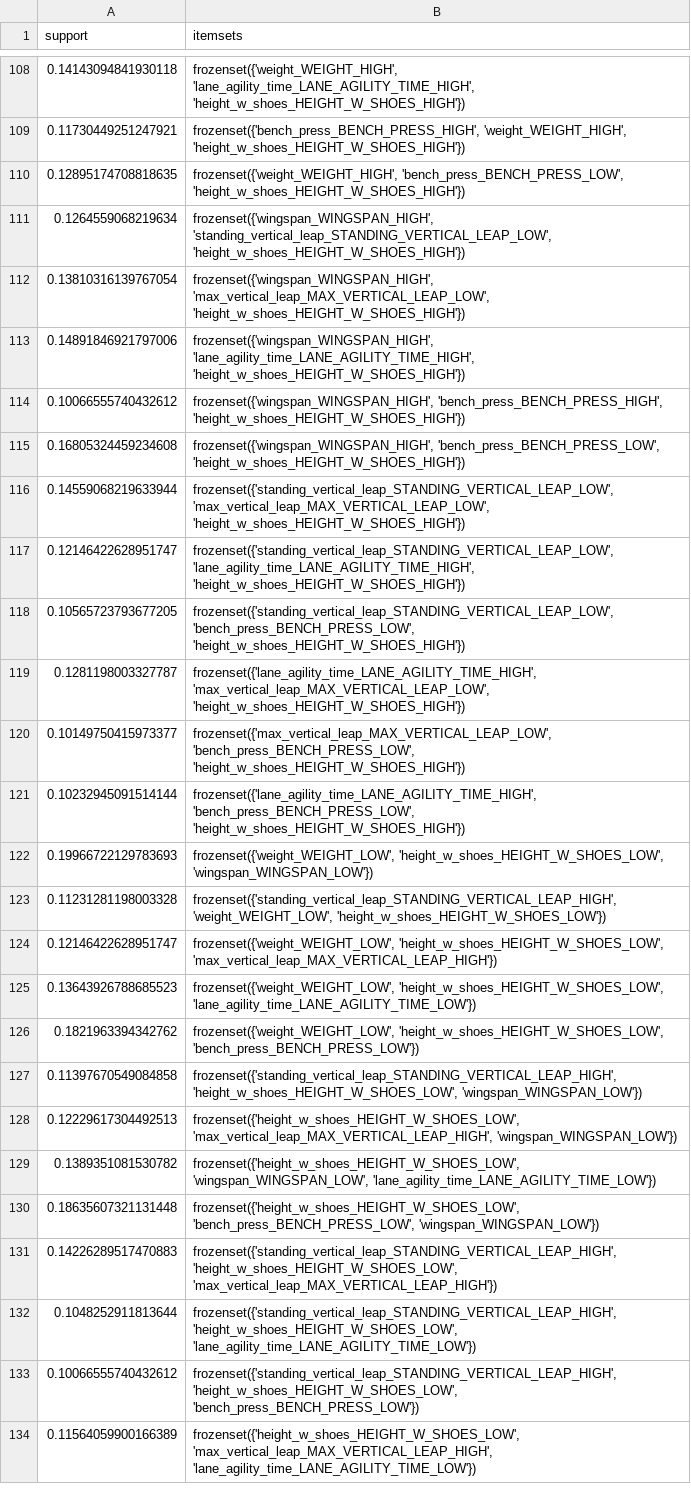
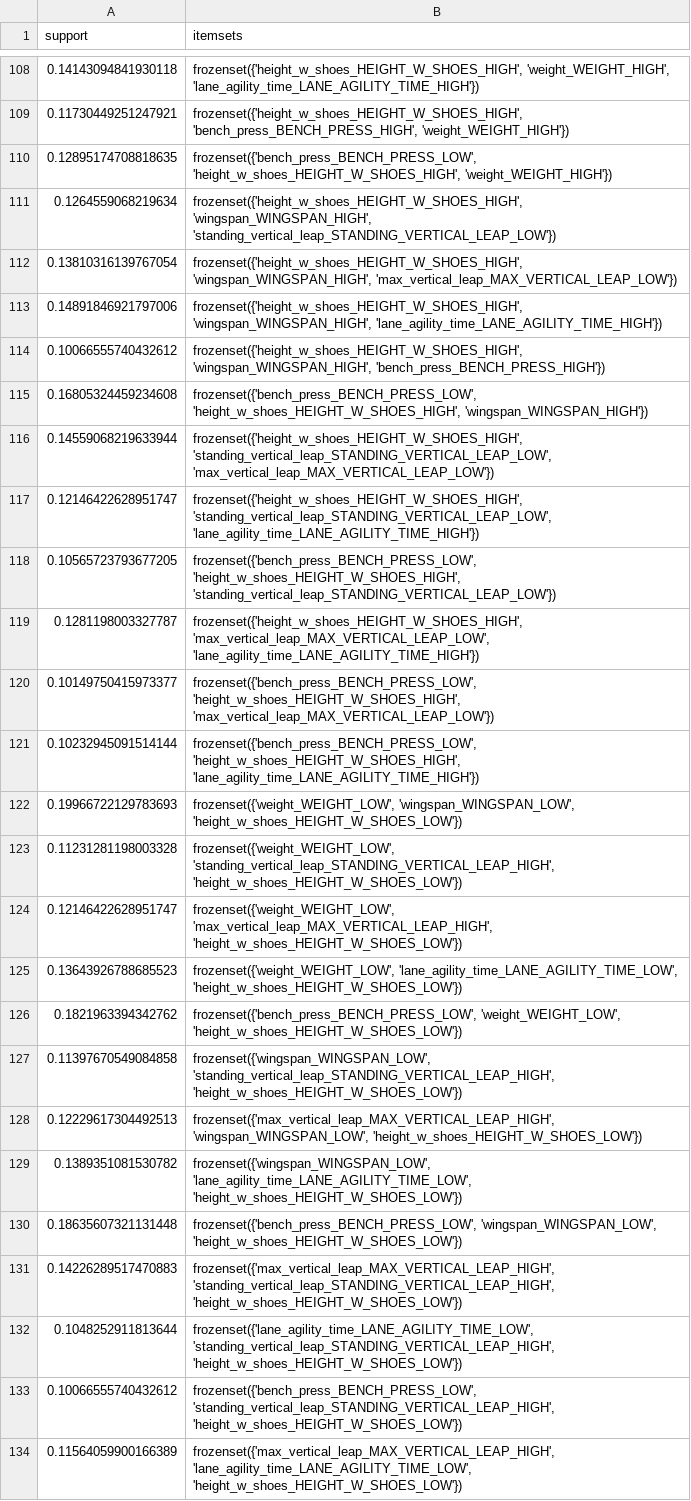
Before and after one commit to andjixi/nba-player-analysis, a CSV file: results/frequent_itemsets.csv, drawn as a sheet; only a part is shown, gaps mark what is left out; the diff covers the shown part only; the diff names each change by its address in the sheet, - before the commit and + after, or states it on an @@ line.

```diff
--- a/results/frequent_itemsets.csv
+++ b/results/frequent_itemsets.csv
-B108 (itemsets): frozenset({'weight_WEIGHT_HIGH', 'lane_agility_time_LANE_AGILITY_TIME_HIGH', 'height_w_shoes_HEIGHT_W_SHOES_HIGH'})
+B108 (itemsets): frozenset({'height_w_shoes_HEIGHT_W_SHOES_HIGH', 'weight_WEIGHT_HIGH', 'lane_agility_time_LANE_AGILITY_TIME_HIGH'})
-B109 (itemsets): frozenset({'bench_press_BENCH_PRESS_HIGH', 'weight_WEIGHT_HIGH', 'height_w_shoes_HEIGHT_W_SHOES_HIGH'})
+B109 (itemsets): frozenset({'height_w_shoes_HEIGHT_W_SHOES_HIGH', 'bench_press_BENCH_PRESS_HIGH', 'weight_WEIGHT_HIGH'})
-B110 (itemsets): frozenset({'weight_WEIGHT_HIGH', 'bench_press_BENCH_PRESS_LOW', 'height_w_shoes_HEIGHT_W_SHOES_HIGH'})
+B110 (itemsets): frozenset({'bench_press_BENCH_PRESS_LOW', 'height_w_shoes_HEIGHT_W_SHOES_HIGH', 'weight_WEIGHT_HIGH'})
-B111 (itemsets): frozenset({'wingspan_WINGSPAN_HIGH', 'standing_vertical_leap_STANDING_VERTICAL_LEAP_LOW', 'height_w_shoes_HEIGHT_W_SHOES_HIGH'})
+B111 (itemsets): frozenset({'height_w_shoes_HEIGHT_W_SHOES_HIGH', 'wingspan_WINGSPAN_HIGH', 'standing_vertical_leap_STANDING_VERTICAL_LEAP_LOW'})
-B112 (itemsets): frozenset({'wingspan_WINGSPAN_HIGH', 'max_vertical_leap_MAX_VERTICAL_LEAP_LOW', 'height_w_shoes_HEIGHT_W_SHOES_HIGH'})
+B112 (itemsets): frozenset({'height_w_shoes_HEIGHT_W_SHOES_HIGH', 'wingspan_WINGSPAN_HIGH', 'max_vertical_leap_MAX_VERTICAL_LEAP_LOW'})
-B113 (itemsets): frozenset({'wingspan_WINGSPAN_HIGH', 'lane_agility_time_LANE_AGILITY_TIME_HIGH', 'height_w_shoes_HEIGHT_W_SHOES_HIGH'})
+B113 (itemsets): frozenset({'height_w_shoes_HEIGHT_W_SHOES_HIGH', 'wingspan_WINGSPAN_HIGH', 'lane_agility_time_LANE_AGILITY_TIME_HIGH'})
-B114 (itemsets): frozenset({'wingspan_WINGSPAN_HIGH', 'bench_press_BENCH_PRESS_HIGH', 'height_w_shoes_HEIGHT_W_SHOES_HIGH'})
+B114 (itemsets): frozenset({'height_w_shoes_HEIGHT_W_SHOES_HIGH', 'wingspan_WINGSPAN_HIGH', 'bench_press_BENCH_PRESS_HIGH'})
-B115 (itemsets): frozenset({'wingspan_WINGSPAN_HIGH', 'bench_press_BENCH_PRESS_LOW', 'height_w_shoes_HEIGHT_W_SHOES_HIGH'})
+B115 (itemsets): frozenset({'bench_press_BENCH_PRESS_LOW', 'height_w_shoes_HEIGHT_W_SHOES_HIGH', 'wingspan_WINGSPAN_HIGH'})
-B116 (itemsets): frozenset({'standing_vertical_leap_STANDING_VERTICAL_LEAP_LOW', 'max_vertical_leap_MAX_VERTICAL_LEAP_LOW', 'height_w_shoes_HEIGHT_W_SHOES_HIGH'})
+B116 (itemsets): frozenset({'height_w_shoes_HEIGHT_W_SHOES_HIGH', 'standing_vertical_leap_STANDING_VERTICAL_LEAP_LOW', 'max_vertical_leap_MAX_VERTICAL_LEAP_LOW'})
-B117 (itemsets): frozenset({'standing_vertical_leap_STANDING_VERTICAL_LEAP_LOW', 'lane_agility_time_LANE_AGILITY_TIME_HIGH', 'height_w_shoes_HEIGHT_W_SHOES_HIGH'})
+B117 (itemsets): frozenset({'height_w_shoes_HEIGHT_W_SHOES_HIGH', 'standing_vertical_leap_STANDING_VERTICAL_LEAP_LOW', 'lane_agility_time_LANE_AGILITY_TIME_HIGH'})
-B118 (itemsets): frozenset({'standing_vertical_leap_STANDING_VERTICAL_LEAP_LOW', 'bench_press_BENCH_PRESS_LOW', 'height_w_shoes_HEIGHT_W_SHOES_HIGH'})
+B118 (itemsets): frozenset({'bench_press_BENCH_PRESS_LOW', 'height_w_shoes_HEIGHT_W_SHOES_HIGH', 'standing_vertical_leap_STANDING_VERTICAL_LEAP_LOW'})
-B119 (itemsets): frozenset({'lane_agility_time_LANE_AGILITY_TIME_HIGH', 'max_vertical_leap_MAX_VERTICAL_LEAP_LOW', 'height_w_shoes_HEIGHT_W_SHOES_HIGH'})
+B119 (itemsets): frozenset({'height_w_shoes_HEIGHT_W_SHOES_HIGH', 'max_vertical_leap_MAX_VERTICAL_LEAP_LOW', 'lane_agility_time_LANE_AGILITY_TIME_HIGH'})
-B120 (itemsets): frozenset({'max_vertical_leap_MAX_VERTICAL_LEAP_LOW', 'bench_press_BENCH_PRESS_LOW', 'height_w_shoes_HEIGHT_W_SHOES_HIGH'})
+B120 (itemsets): frozenset({'bench_press_BENCH_PRESS_LOW', 'height_w_shoes_HEIGHT_W_SHOES_HIGH', 'max_vertical_leap_MAX_VERTICAL_LEAP_LOW'})
-B121 (itemsets): frozenset({'lane_agility_time_LANE_AGILITY_TIME_HIGH', 'bench_press_BENCH_PRESS_LOW', 'height_w_shoes_HEIGHT_W_SHOES_HIGH'})
+B121 (itemsets): frozenset({'bench_press_BENCH_PRESS_LOW', 'height_w_shoes_HEIGHT_W_SHOES_HIGH', 'lane_agility_time_LANE_AGILITY_TIME_HIGH'})
-B122 (itemsets): frozenset({'weight_WEIGHT_LOW', 'height_w_shoes_HEIGHT_W_SHOES_LOW', 'wingspan_WINGSPAN_LOW'})
+B122 (itemsets): frozenset({'weight_WEIGHT_LOW', 'wingspan_WINGSPAN_LOW', 'height_w_shoes_HEIGHT_W_SHOES_LOW'})
-B123 (itemsets): frozenset({'standing_vertical_leap_STANDING_VERTICAL_LEAP_HIGH', 'weight_WEIGHT_LOW', 'height_w_shoes_HEIGHT_W_SHOES_LOW'})
+B123 (itemsets): frozenset({'weight_WEIGHT_LOW', 'standing_vertical_leap_STANDING_VERTICAL_LEAP_HIGH', 'height_w_shoes_HEIGHT_W_SHOES_LOW'})
-B124 (itemsets): frozenset({'weight_WEIGHT_LOW', 'height_w_shoes_HEIGHT_W_SHOES_LOW', 'max_vertical_leap_MAX_VERTICAL_LEAP_HIGH'})
+B124 (itemsets): frozenset({'weight_WEIGHT_LOW', 'max_vertical_leap_MAX_VERTICAL_LEAP_HIGH', 'height_w_shoes_HEIGHT_W_SHOES_LOW'})
-B125 (itemsets): frozenset({'weight_WEIGHT_LOW', 'height_w_shoes_HEIGHT_W_SHOES_LOW', 'lane_agility_time_LANE_AGILITY_TIME_LOW'})
+B125 (itemsets): frozenset({'weight_WEIGHT_LOW', 'lane_agility_time_LANE_AGILITY_TIME_LOW', 'height_w_shoes_HEIGHT_W_SHOES_LOW'})
-B126 (itemsets): frozenset({'weight_WEIGHT_LOW', 'height_w_shoes_HEIGHT_W_SHOES_LOW', 'bench_press_BENCH_PRESS_LOW'})
+B126 (itemsets): frozenset({'bench_press_BENCH_PRESS_LOW', 'weight_WEIGHT_LOW', 'height_w_shoes_HEIGHT_W_SHOES_LOW'})
-B127 (itemsets): frozenset({'standing_vertical_leap_STANDING_VERTICAL_LEAP_HIGH', 'height_w_shoes_HEIGHT_W_SHOES_LOW', 'wingspan_WINGSPAN_LOW'})
+B127 (itemsets): frozenset({'wingspan_WINGSPAN_LOW', 'standing_vertical_leap_STANDING_VERTICAL_LEAP_HIGH', 'height_w_shoes_HEIGHT_W_SHOES_LOW'})
-B128 (itemsets): frozenset({'height_w_shoes_HEIGHT_W_SHOES_LOW', 'max_vertical_leap_MAX_VERTICAL_LEAP_HIGH', 'wingspan_WINGSPAN_LOW'})
+B128 (itemsets): frozenset({'max_vertical_leap_MAX_VERTICAL_LEAP_HIGH', 'wingspan_WINGSPAN_LOW', 'height_w_shoes_HEIGHT_W_SHOES_LOW'})
-B129 (itemsets): frozenset({'height_w_shoes_HEIGHT_W_SHOES_LOW', 'wingspan_WINGSPAN_LOW', 'lane_agility_time_LANE_AGILITY_TIME_LOW'})
+B129 (itemsets): frozenset({'wingspan_WINGSPAN_LOW', 'lane_agility_time_LANE_AGILITY_TIME_LOW', 'height_w_shoes_HEIGHT_W_SHOES_LOW'})
-B130 (itemsets): frozenset({'height_w_shoes_HEIGHT_W_SHOES_LOW', 'bench_press_BENCH_PRESS_LOW', 'wingspan_WINGSPAN_LOW'})
+B130 (itemsets): frozenset({'bench_press_BENCH_PRESS_LOW', 'wingspan_WINGSPAN_LOW', 'height_w_shoes_HEIGHT_W_SHOES_LOW'})
-B131 (itemsets): frozenset({'standing_vertical_leap_STANDING_VERTICAL_LEAP_HIGH', 'height_w_shoes_HEIGHT_W_SHOES_LOW', 'max_vertical_leap_MAX_VERTICAL_LEAP_HIGH'})
+B131 (itemsets): frozenset({'max_vertical_leap_MAX_VERTICAL_LEAP_HIGH', 'standing_vertical_leap_STANDING_VERTICAL_LEAP_HIGH', 'height_w_shoes_HEIGHT_W_SHOES_LOW'})
-B132 (itemsets): frozenset({'standing_vertical_leap_STANDING_VERTICAL_LEAP_HIGH', 'height_w_shoes_HEIGHT_W_SHOES_LOW', 'lane_agility_time_LANE_AGILITY_TIME_LOW'})
+B132 (itemsets): frozenset({'lane_agility_time_LANE_AGILITY_TIME_LOW', 'standing_vertical_leap_STANDING_VERTICAL_LEAP_HIGH', 'height_w_shoes_HEIGHT_W_SHOES_LOW'})
-B133 (itemsets): frozenset({'standing_vertical_leap_STANDING_VERTICAL_LEAP_HIGH', 'height_w_shoes_HEIGHT_W_SHOES_LOW', 'bench_press_BENCH_PRESS_LOW'})
+B133 (itemsets): frozenset({'bench_press_BENCH_PRESS_LOW', 'standing_vertical_leap_STANDING_VERTICAL_LEAP_HIGH', 'height_w_shoes_HEIGHT_W_SHOES_LOW'})
-B134 (itemsets): frozenset({'height_w_shoes_HEIGHT_W_SHOES_LOW', 'max_vertical_leap_MAX_VERTICAL_LEAP_HIGH', 'lane_agility_time_LANE_AGILITY_TIME_LOW'})
+B134 (itemsets): frozenset({'max_vertical_leap_MAX_VERTICAL_LEAP_HIGH', 'lane_agility_time_LANE_AGILITY_TIME_LOW', 'height_w_shoes_HEIGHT_W_SHOES_LOW'})
```
Also changed, not shown: 87 edited cells elsewhere in this file, results/association_rules.csv, 12 other files.
